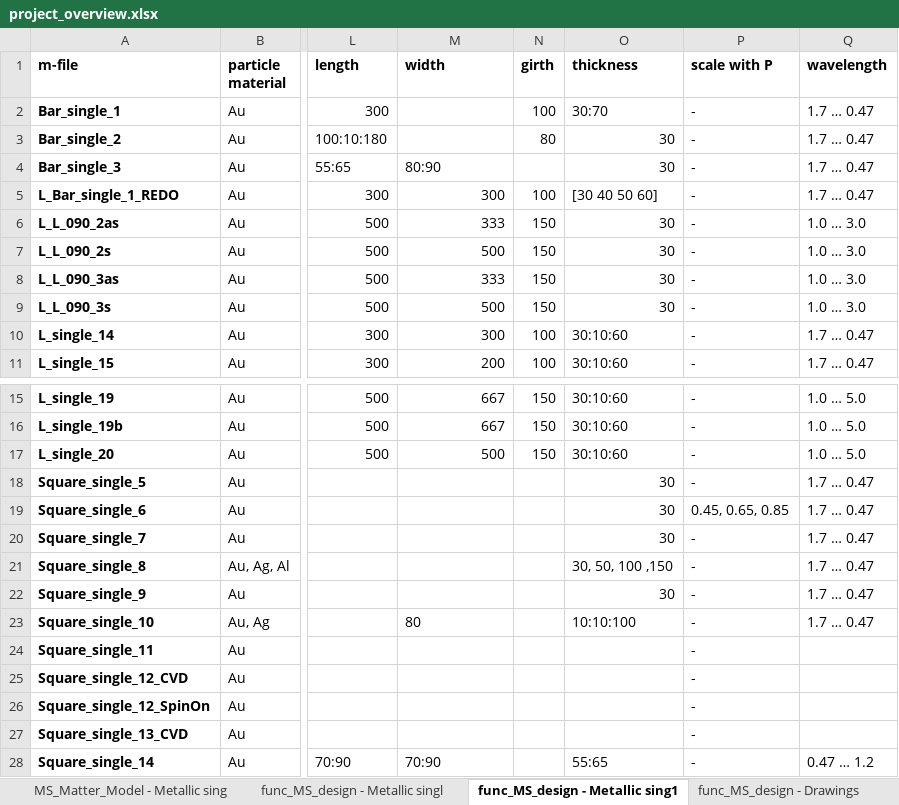
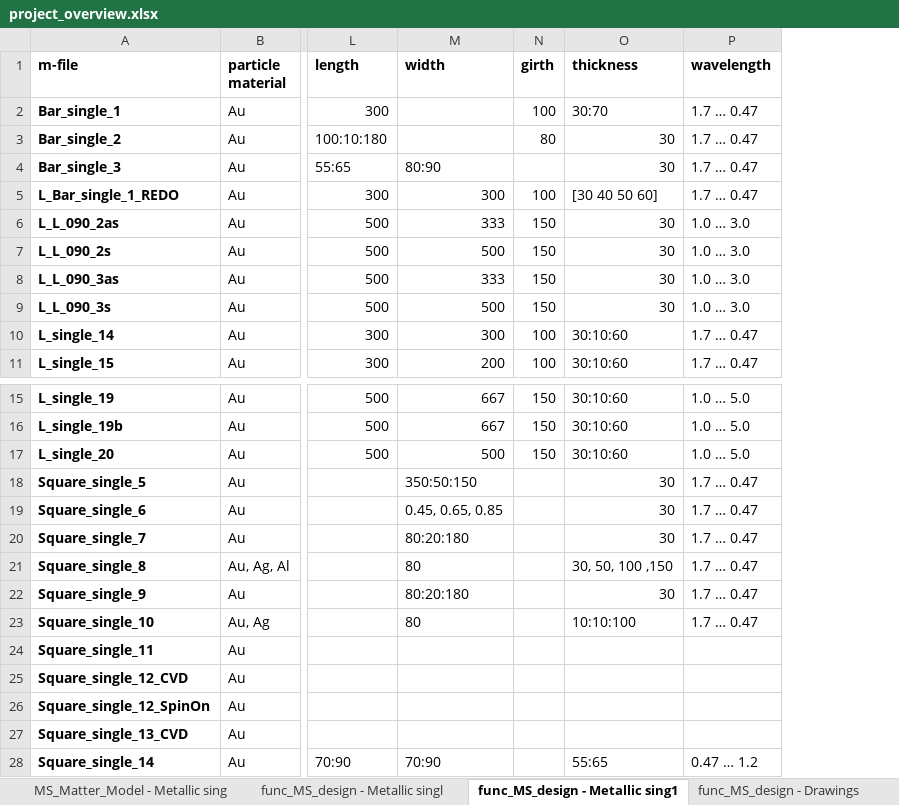
Before and after one commit to TimLucaTuran/sasa_db, an Excel workbook: project_overview.xlsx, sheet func_MS_design - Metallic sing1, drawn as a sheet; only a part is shown, gaps mark what is left out; values as stored, in another font and other column widths than the file's, no borders; the diff names each change by its address in the sheet, - before the commit and + after, or states it on an @@ line.

```diff
--- a/project_overview.xlsx (sheet func_MS_design - Metallic sing1)
+++ b/project_overview.xlsx (sheet func_MS_design - Metallic sing1)
-column P (scale with P), rows 2-11: all -; rows 15-28: - | - | - | - | 0.45, 0.65, 0.85 | - | - | - | - | - | - | - | - | -
-M18 (width): (empty)
+M18 (width): 350:50:150
-M19 (width): (empty)
+M19 (width): 0.45, 0.65, 0.85
-M20 (width): (empty)
+M20 (width): 80:20:180
-M21 (width): (empty)
+M21 (width): 80
-M22 (width): (empty)
+M22 (width): 80:20:180
```
Also changed, not shown: sheet Chi_RotWire - Metallic single l, sheet func_MS_design - Metallic singl, sheet Moire_SF - Metallic single laye, sheet Chi_RotWire - Metallic single 2, sheet HyperVis - HyperVis single laye, sheet OmniDetect - Metallic single la, charts or pictures, 7 other files.
